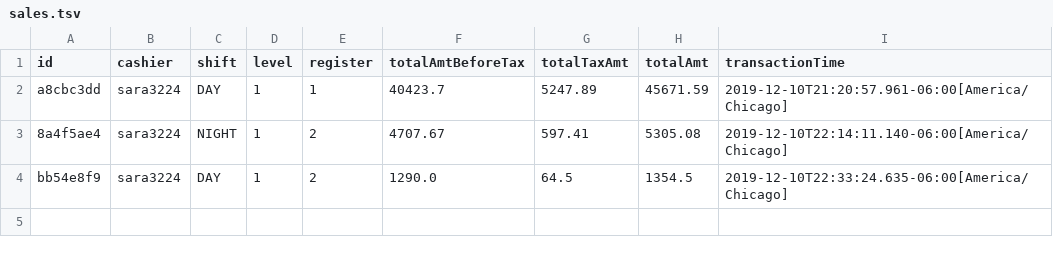
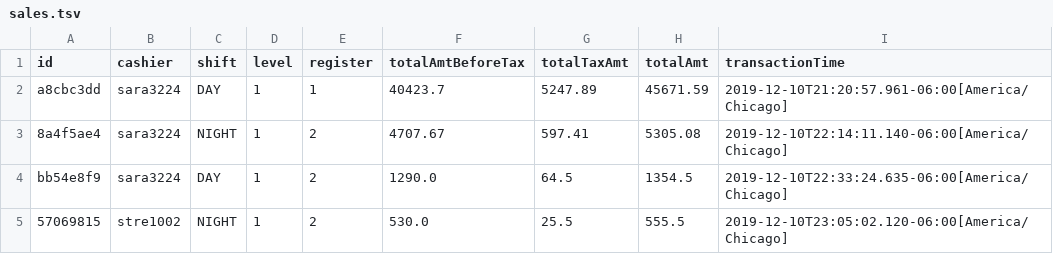
Before and after one commit to sara3224/seis602-POS, a TSV file: data/sales.tsv, drawn as a sheet; the diff names each change by its address in the sheet, - before the commit and + after, or states it on an @@ line.

```diff
--- a/data/sales.tsv
+++ b/data/sales.tsv
+row 5: 57069815 | stre1002 | NIGHT | 1 | 2 | 530.0 | 25.5 | 555.5 | 2019-12-10T23:05:02.120-06:00[America/Chicago]
```
Also changed, not shown: data/inventory.tsv, data/returns.tsv, 10 other files.
